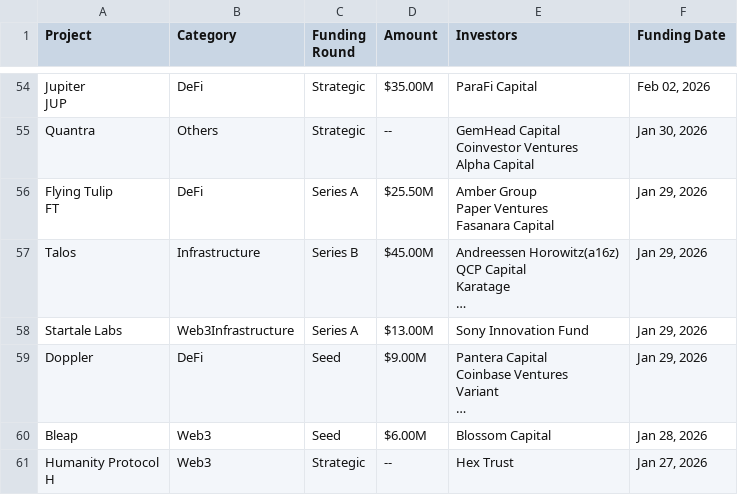
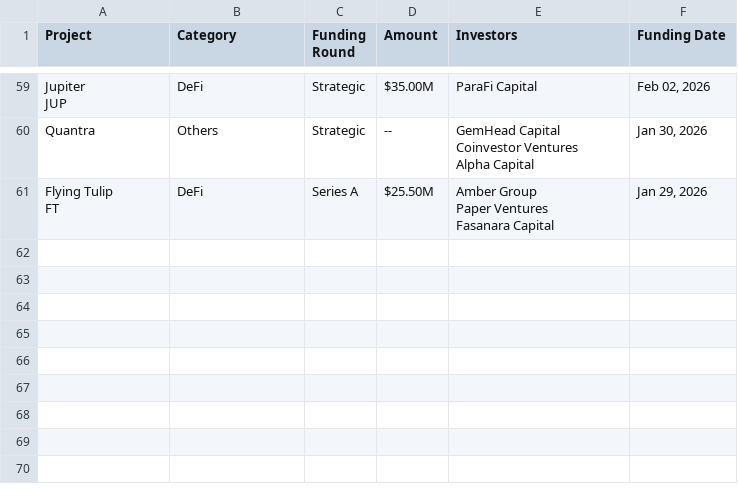
Before and after one commit to rfrm-dao/Funraised-Tokens, a CSV file: CoinCarp_Fundraising.csv, drawn as a sheet; only a part is shown, gaps mark what is left out; removed rows and columns are numbered as before the commit, all else as after; ↵ is a line break in a cell; the diff covers the shown part only; the diff names each change by its address in the sheet, - before the commit and + after, or states it on an @@ line.

```diff
--- a/CoinCarp_Fundraising.csv
+++ b/CoinCarp_Fundraising.csv
-row 57: Talos | Infrastructure | Series B | $45.00M | Andreessen Horowitz(a16z) ↵ QCP Capital ↵ Karatage ↵ … | Jan 29, 2026
-row 58: Startale Labs | Web3Infrastructure | Series A | $13.00M | Sony Innovation Fund | Jan 29, 2026
-row 59: Doppler | DeFi | Seed | $9.00M | Pantera Capital ↵ Coinbase Ventures ↵ Variant ↵ … | Jan 29, 2026
-row 60: Bleap | Web3 | Seed | $6.00M | Blossom Capital | Jan 28, 2026
-row 61: Humanity Protocol ↵ H | Web3 | Strategic | -- | Hex Trust | Jan 27, 2026
```
Also changed, not shown: 15 added rows and 10 removed rows elsewhere in this file.
